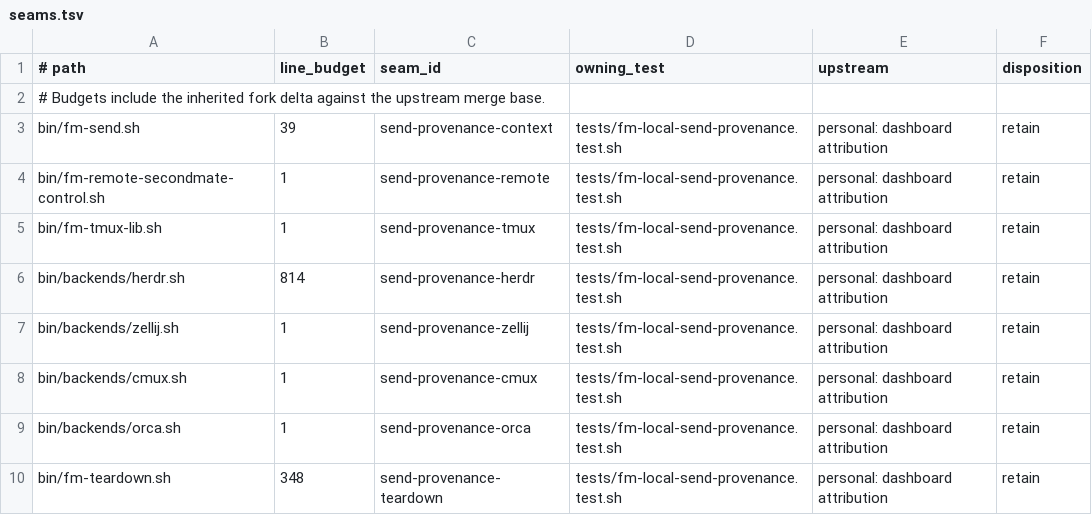
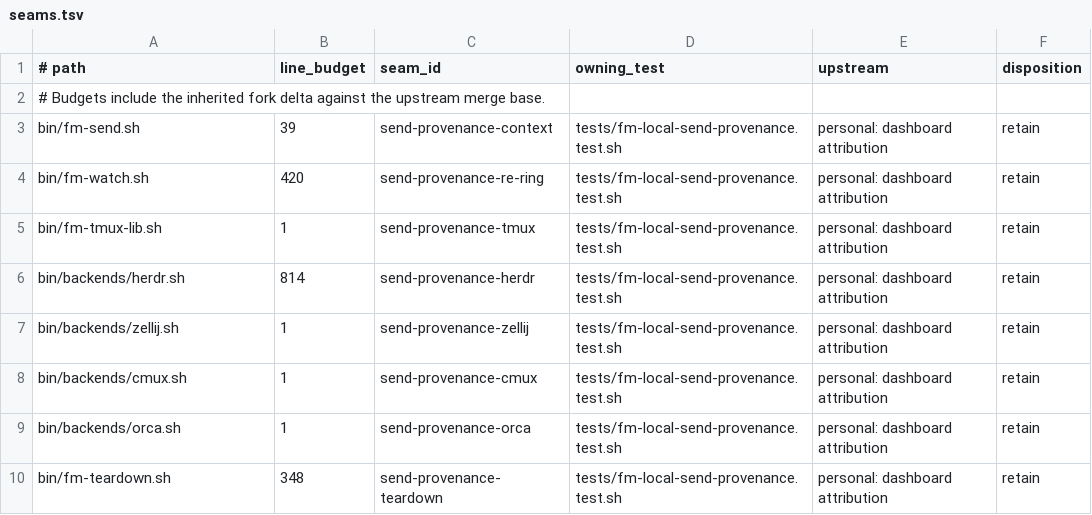
Before and after one commit to BenWilcox8/firstmate, a TSV file: docs/local/seams.tsv, drawn as a sheet.

Commit message:
no-mistakes(review): Record remote and watcher doorbell provenance in sending home

```diff
--- a/docs/local/seams.tsv
+++ b/docs/local/seams.tsv
@@ -3,3 +3,3 @@
 bin/fm-send.sh	39	send-provenance-context	tests/fm-local-send-provenance.test.sh	personal: dashboard attribution	retain
-bin/fm-remote-secondmate-control.sh	1	send-provenance-remote	tests/fm-local-send-provenance.test.sh	personal: dashboard attribution	retain
+bin/fm-watch.sh	420	send-provenance-re-ring	tests/fm-local-send-provenance.test.sh	personal: dashboard attribution	retain
 bin/fm-tmux-lib.sh	1	send-provenance-tmux	tests/fm-local-send-provenance.test.sh	personal: dashboard attribution	retain
```
Also changed, not shown: 7 other files.
